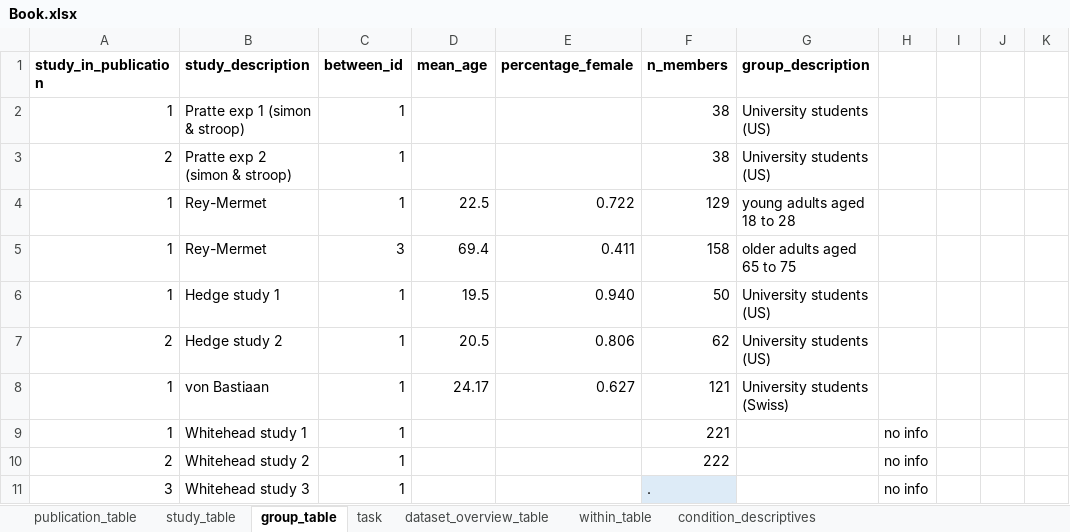
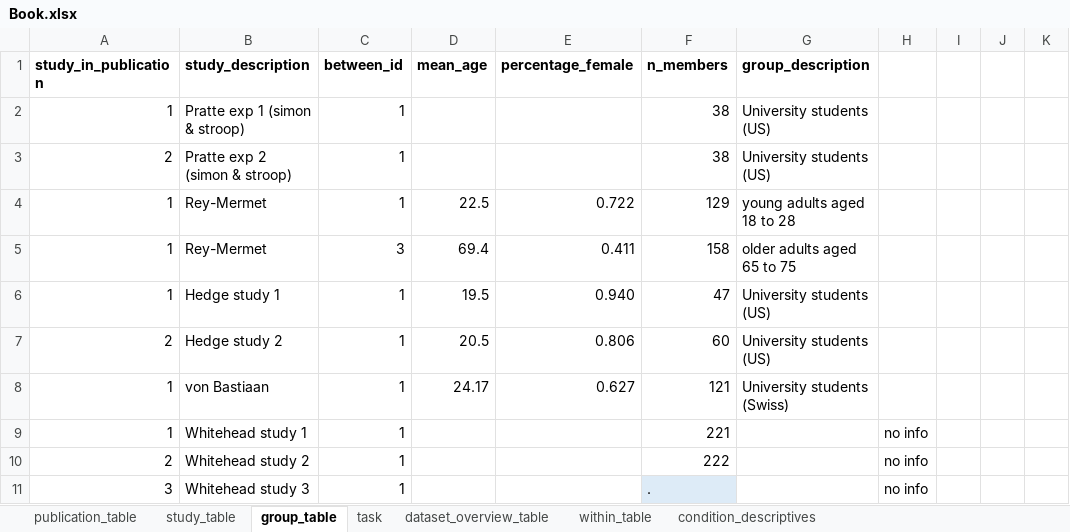
Before and after one commit to jstbcs/acdc-database, an Excel workbook: Create_db/add_data/Book.xlsx, sheet group_table, drawn as a sheet; only a part is shown; values as stored, in another font and other column widths than the file's, no borders; the diff names each change by its address in the sheet, - before the commit and + after, or states it on an @@ line.

Commit message:
Bug fix match_within_between

```diff
--- a/Create_db/add_data/Book.xlsx (sheet group_table)
+++ b/Create_db/add_data/Book.xlsx (sheet group_table)
-F6 (n_members): 50
+F6 (n_members): 47
-F7 (n_members): 62
+F7 (n_members): 60
```
Also changed, not shown: 2 other files.
